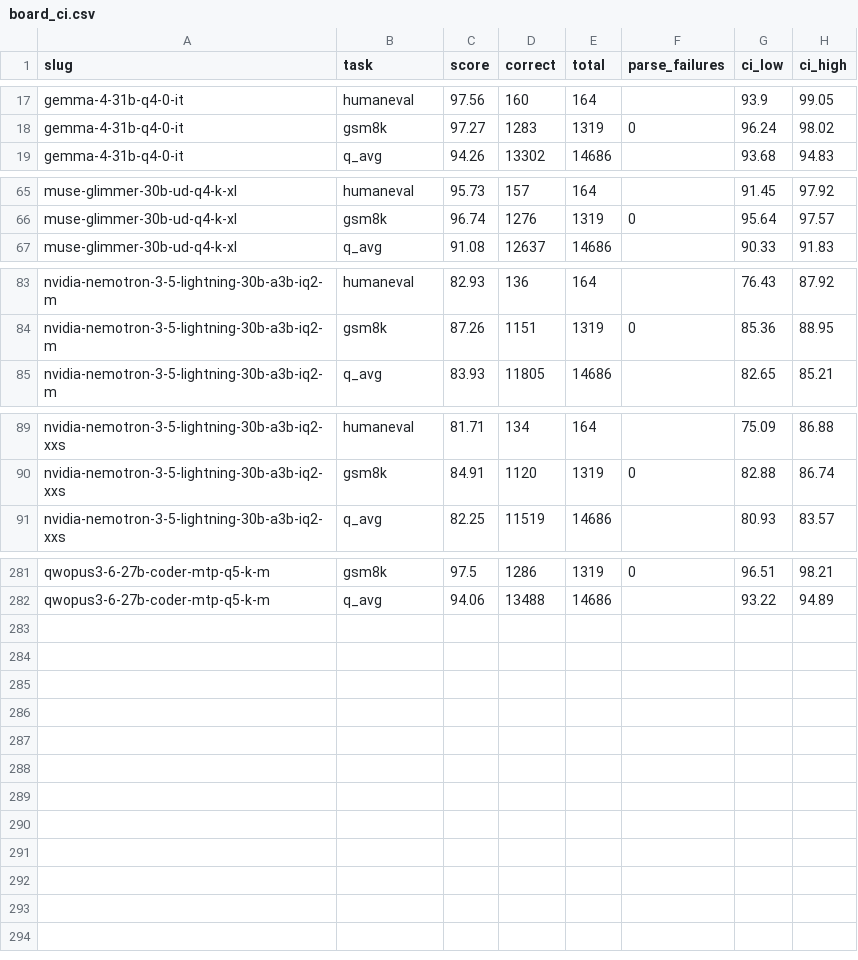
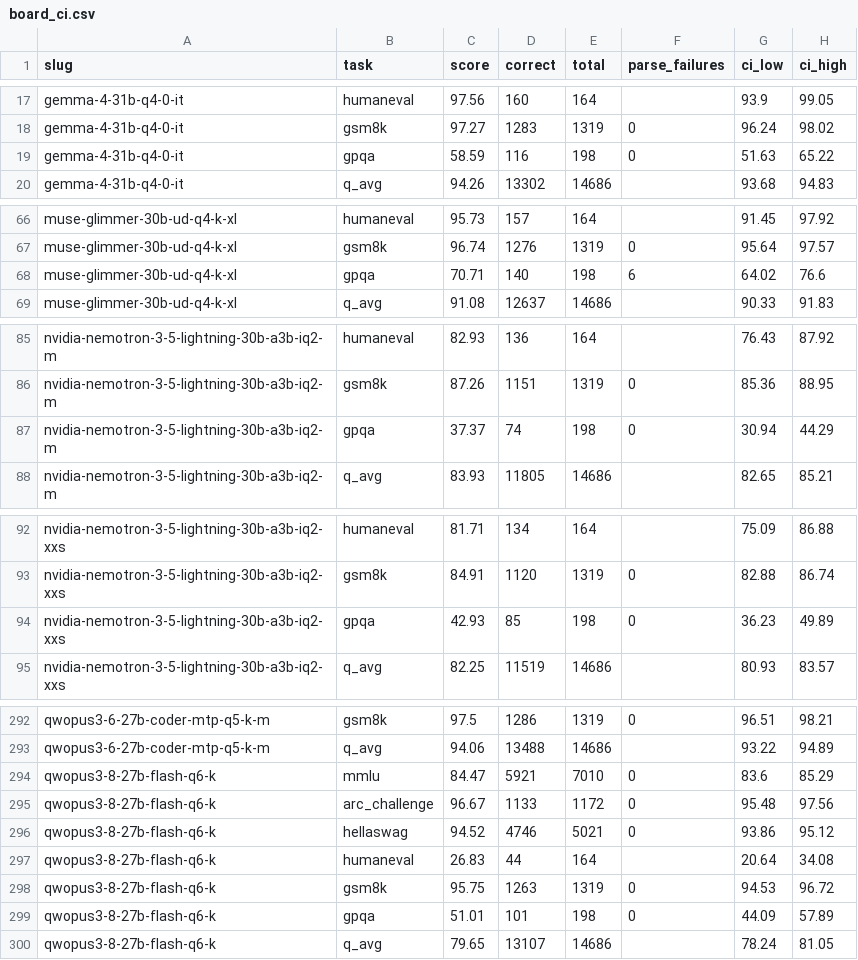
Before and after one commit to notwitcheer/llm-bench-rig, a CSV file: dataset/board_ci.csv, drawn as a sheet; only a part is shown, gaps mark what is left out; the diff covers the shown part only; the diff names each change by its address in the sheet, - before the commit and + after, or states it on an @@ line.

Commit message:
qwopus3.8-27b-flash: tune vs base at q6_k, report, board row, csv rows, board_ci regen with the gpqa backfill

```diff
--- a/dataset/board_ci.csv
+++ b/dataset/board_ci.csv
+row 19: gemma-4-31b-q4-0-it | gpqa | 58.59 | 116 | 198 | 0 | 51.63 | 65.22
+row 68: muse-glimmer-30b-ud-q4-k-xl | gpqa | 70.71 | 140 | 198 | 6 | 64.02 | 76.6
+row 87: nvidia-nemotron-3-5-lightning-30b-a3b-iq2-m | gpqa | 37.37 | 74 | 198 | 0 | 30.94 | 44.29
+row 94: nvidia-nemotron-3-5-lightning-30b-a3b-iq2-xxs | gpqa | 42.93 | 85 | 198 | 0 | 36.23 | 49.89
+row 294: qwopus3-8-27b-flash-q6-k | mmlu | 84.47 | 5921 | 7010 | 0 | 83.6 | 85.29
+row 295: qwopus3-8-27b-flash-q6-k | arc_challenge | 96.67 | 1133 | 1172 | 0 | 95.48 | 97.56
+row 296: qwopus3-8-27b-flash-q6-k | hellaswag | 94.52 | 4746 | 5021 | 0 | 93.86 | 95.12
+row 297: qwopus3-8-27b-flash-q6-k | humaneval | 26.83 | 44 | 164 |  | 20.64 | 34.08
+row 298: qwopus3-8-27b-flash-q6-k | gsm8k | 95.75 | 1263 | 1319 | 0 | 94.53 | 96.72
+row 299: qwopus3-8-27b-flash-q6-k | gpqa | 51.01 | 101 | 198 | 0 | 44.09 | 57.89
+row 300: qwopus3-8-27b-flash-q6-k | q_avg | 79.65 | 13107 | 14686 |  | 78.24 | 81.05
```
Also changed, not shown: 7 added rows elsewhere in this file, dataset/benchmarks.csv, 3 other files.
